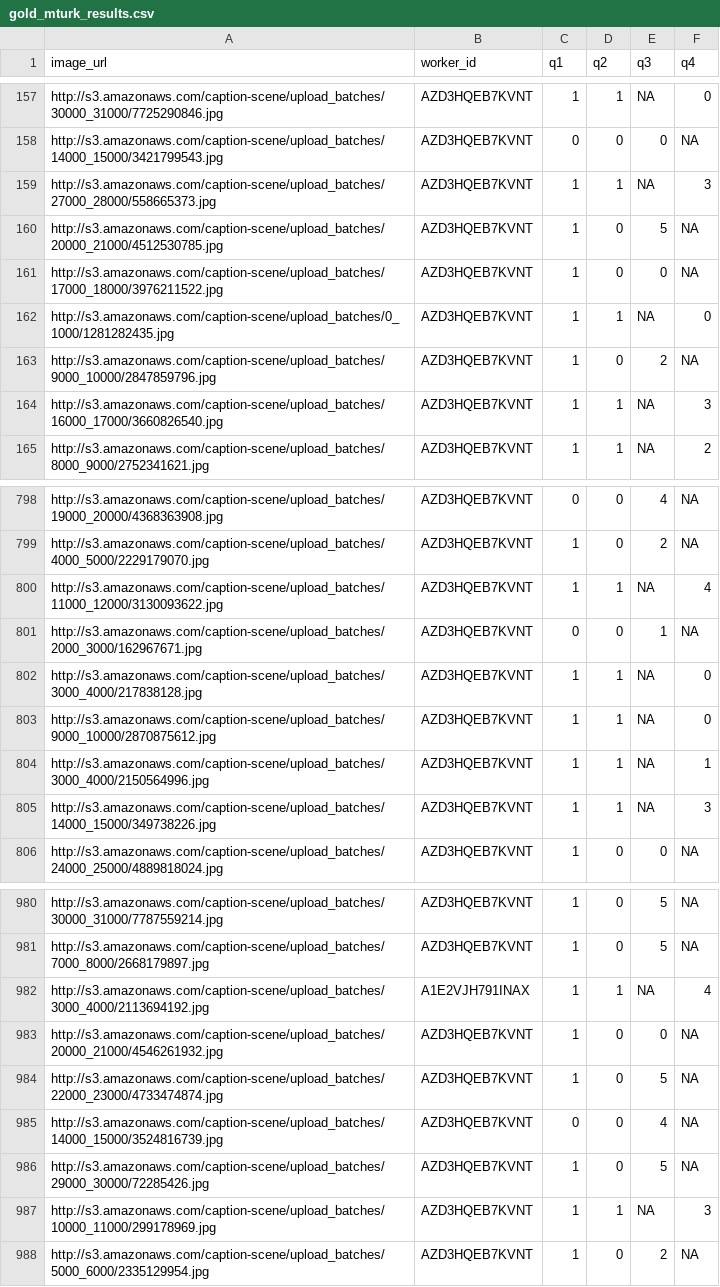
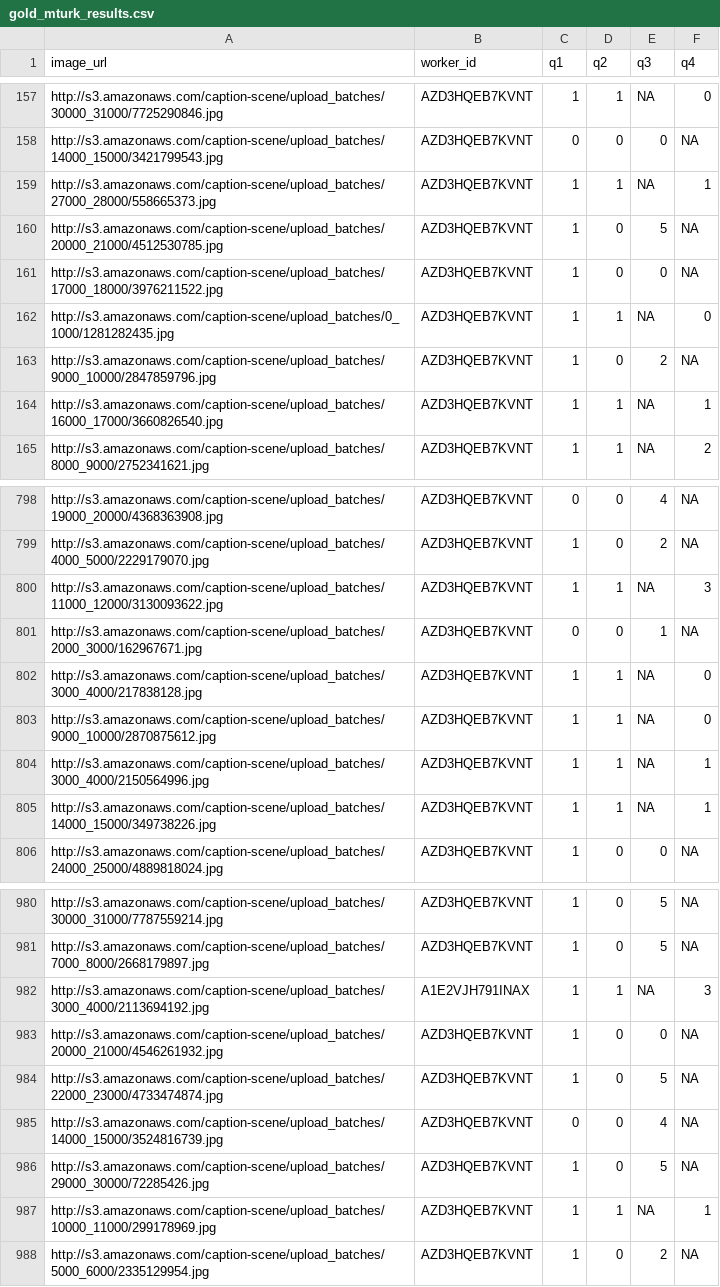
Before and after one commit to cmward/text-scene, a CSV file: text_scene/datafiles/gold_mturk_results.csv, drawn as a sheet; only a part is shown, gaps mark what is left out; the diff covers the shown part only.

```diff
--- a/text_scene/datafiles/gold_mturk_results.csv
+++ b/text_scene/datafiles/gold_mturk_results.csv
@@ -158,3 +158,3 @@ http://s3.amazonaws.com/caption-scene/upload_batches/30000_31000/7725290846.jpg,
 http://s3.amazonaws.com/caption-scene/upload_batches/14000_15000/3421799543.jpg,AZD3HQEB7KVNT,0,0,0,NA
-http://s3.amazonaws.com/caption-scene/upload_batches/27000_28000/558665373.jpg,AZD3HQEB7KVNT,1,1,NA,3
+http://s3.amazonaws.com/caption-scene/upload_batches/27000_28000/558665373.jpg,AZD3HQEB7KVNT,1,1,NA,1
 http://s3.amazonaws.com/caption-scene/upload_batches/20000_21000/4512530785.jpg,AZD3HQEB7KVNT,1,0,5,NA
@@ -163,3 +163,3 @@ http://s3.amazonaws.com/caption-scene/upload_batches/0_1000/1281282435.jpg,AZD3H
 http://s3.amazonaws.com/caption-scene/upload_batches/9000_10000/2847859796.jpg,AZD3HQEB7KVNT,1,0,2,NA
-http://s3.amazonaws.com/caption-scene/upload_batches/16000_17000/3660826540.jpg,AZD3HQEB7KVNT,1,1,NA,3
+http://s3.amazonaws.com/caption-scene/upload_batches/16000_17000/3660826540.jpg,AZD3HQEB7KVNT,1,1,NA,1
 http://s3.amazonaws.com/caption-scene/upload_batches/8000_9000/2752341621.jpg,AZD3HQEB7KVNT,1,1,NA,2
@@ -799,3 +799,3 @@ http://s3.amazonaws.com/caption-scene/upload_batches/19000_20000/4368363908.jpg,
 http://s3.amazonaws.com/caption-scene/upload_batches/4000_5000/2229179070.jpg,AZD3HQEB7KVNT,1,0,2,NA
-http://s3.amazonaws.com/caption-scene/upload_batches/11000_12000/3130093622.jpg,AZD3HQEB7KVNT,1,1,NA,4
+http://s3.amazonaws.com/caption-scene/upload_batches/11000_12000/3130093622.jpg,AZD3HQEB7KVNT,1,1,NA,3
 http://s3.amazonaws.com/caption-scene/upload_batches/2000_3000/162967671.jpg,AZD3HQEB7KVNT,0,0,1,NA
@@ -804,3 +804,3 @@ http://s3.amazonaws.com/caption-scene/upload_batches/9000_10000/2870875612.jpg,A
 http://s3.amazonaws.com/caption-scene/upload_batches/3000_4000/2150564996.jpg,AZD3HQEB7KVNT,1,1,NA,1
-http://s3.amazonaws.com/caption-scene/upload_batches/14000_15000/349738226.jpg,AZD3HQEB7KVNT,1,1,NA,3
+http://s3.amazonaws.com/caption-scene/upload_batches/14000_15000/349738226.jpg,AZD3HQEB7KVNT,1,1,NA,1
 http://s3.amazonaws.com/caption-scene/upload_batches/24000_25000/4889818024.jpg,AZD3HQEB7KVNT,1,0,0,NA
@@ -981,3 +981,3 @@ http://s3.amazonaws.com/caption-scene/upload_batches/30000_31000/7787559214.jpg,
 http://s3.amazonaws.com/caption-scene/upload_batches/7000_8000/2668179897.jpg,AZD3HQEB7KVNT,1,0,5,NA
-http://s3.amazonaws.com/caption-scene/upload_batches/3000_4000/2113694192.jpg,A1E2VJH791INAX,1,1,NA,4
+http://s3.amazonaws.com/caption-scene/upload_batches/3000_4000/2113694192.jpg,A1E2VJH791INAX,1,1,NA,3
 http://s3.amazonaws.com/caption-scene/upload_batches/20000_21000/4546261932.jpg,AZD3HQEB7KVNT,1,0,0,NA
@@ -986,3 +986,3 @@ http://s3.amazonaws.com/caption-scene/upload_batches/14000_15000/3524816739.jpg,
 http://s3.amazonaws.com/caption-scene/upload_batches/29000_30000/72285426.jpg,AZD3HQEB7KVNT,1,0,5,NA
-http://s3.amazonaws.com/caption-scene/upload_batches/10000_11000/299178969.jpg,AZD3HQEB7KVNT,1,1,NA,3
+http://s3.amazonaws.com/caption-scene/upload_batches/10000_11000/299178969.jpg,AZD3HQEB7KVNT,1,1,NA,1
 http://s3.amazonaws.com/caption-scene/upload_batches/5000_6000/2335129954.jpg,AZD3HQEB7KVNT,1,0,2,NA
```
Also changed, not shown: 53 edited cells elsewhere in this file, text_scene/datafiles/majority_mturk_results.csv, 9 other files.
